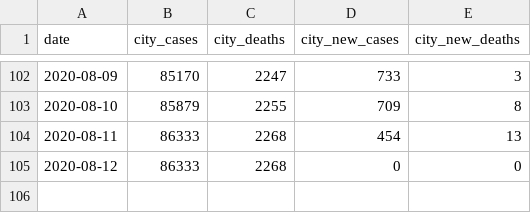
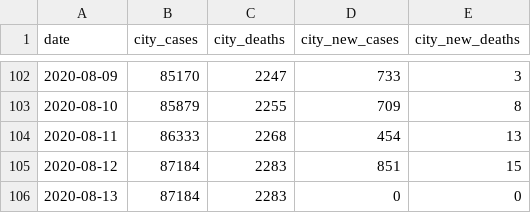
Before and after one commit to CityOfLosAngeles/covid19-indicators, a CSV file: data/city-of-la-cases.csv, drawn as a sheet; only a part is shown, gaps mark what is left out.

Commit message:
Update data

```diff
--- a/data/city-of-la-cases.csv
+++ b/data/city-of-la-cases.csv
@@ -104,2 +104,3 @@ date,city_cases,city_deaths,city_new_cases,city_new_deaths
 2020-08-11,86333,2268,454,13
-2020-08-12,86333,2268,0,0
+2020-08-12,87184,2283,851,15
+2020-08-13,87184,2283,0,0
```
